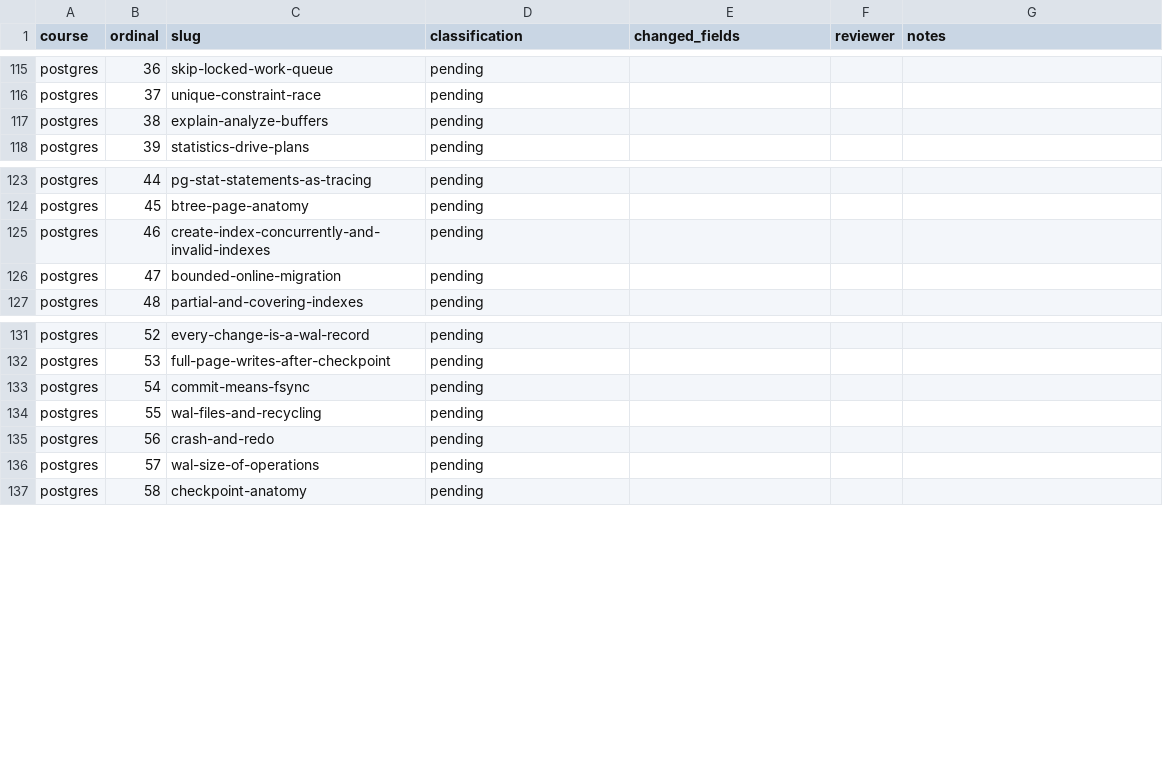
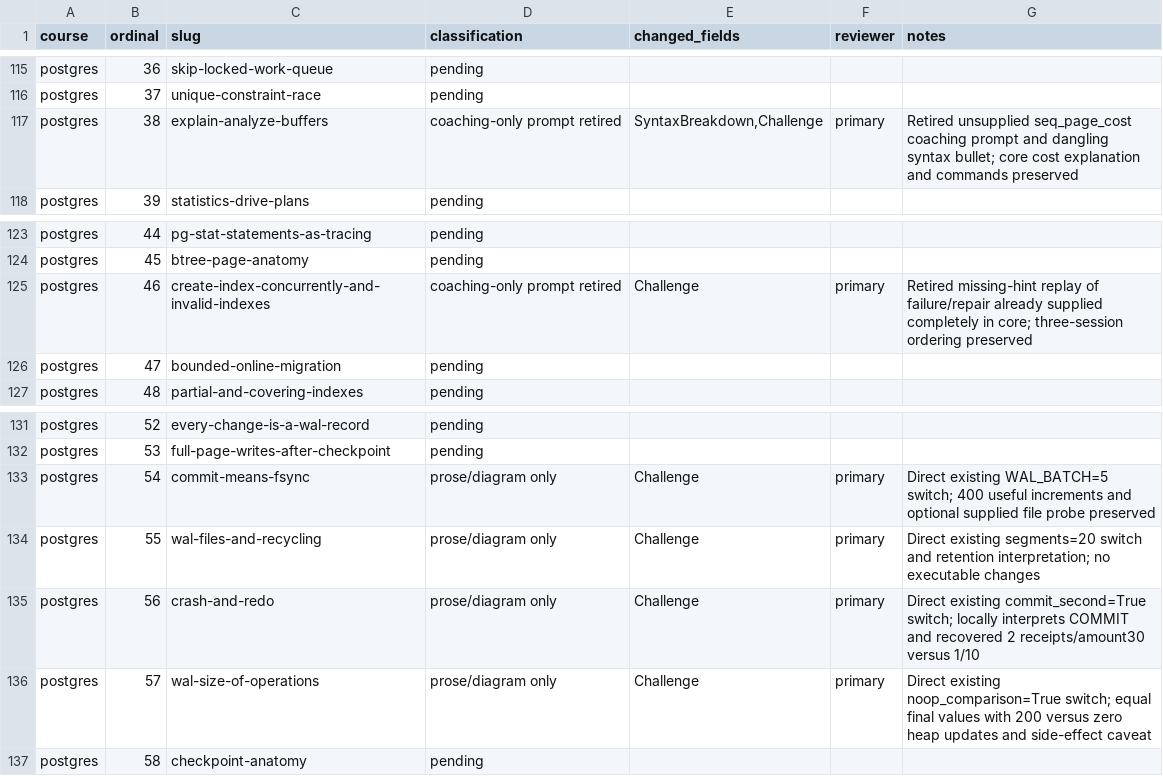
Before and after one commit to nickstrad/skills-tools, a TSV file: docs/legacy-course-migration/lesson-audit.tsv, drawn as a sheet; only a part is shown, gaps mark what is left out.

Commit message:
Flatten six PostgreSQL legacy lesson variations

```diff
--- a/docs/legacy-course-migration/lesson-audit.tsv
+++ b/docs/legacy-course-migration/lesson-audit.tsv
@@ -116,3 +116,3 @@ postgres	36	skip-locked-work-queue	pending
 postgres	37	unique-constraint-race	pending			
-postgres	38	explain-analyze-buffers	pending			
+postgres	38	explain-analyze-buffers	coaching-only prompt retired	SyntaxBreakdown,Challenge	primary	Retired unsupplied seq_page_cost coaching prompt and dangling syntax bullet; core cost explanation and commands preserved
 postgres	39	statistics-drive-plans	pending			
@@ -124,3 +124,3 @@ postgres	44	pg-stat-statements-as-tracing	pending
 postgres	45	btree-page-anatomy	pending			
-postgres	46	create-index-concurrently-and-invalid-indexes	pending			
+postgres	46	create-index-concurrently-and-invalid-indexes	coaching-only prompt retired	Challenge	primary	Retired missing-hint replay of failure/repair already supplied completely in core; three-session ordering preserved
 postgres	47	bounded-online-migration	pending			
@@ -132,6 +132,6 @@ postgres	52	every-change-is-a-wal-record	pending
 postgres	53	full-page-writes-after-checkpoint	pending			
-postgres	54	commit-means-fsync	pending			
-postgres	55	wal-files-and-recycling	pending			
-postgres	56	crash-and-redo	pending			
-postgres	57	wal-size-of-operations	pending			
+postgres	54	commit-means-fsync	prose/diagram only	Challenge	primary	Direct existing WAL_BATCH=5 switch; 400 useful increments and optional supplied file probe preserved
+postgres	55	wal-files-and-recycling	prose/diagram only	Challenge	primary	Direct existing segments=20 switch and retention interpretation; no executable changes
+postgres	56	crash-and-redo	prose/diagram only	Challenge	primary	Direct existing commit_second=True switch; locally interprets COMMIT and recovered 2 receipts/amount30 versus 1/10
+postgres	57	wal-size-of-operations	prose/diagram only	Challenge	primary	Direct existing noop_comparison=True switch; equal final values with 200 versus zero heap updates and side-effect caveat
 postgres	58	checkpoint-anatomy	pending			
```
Also changed, not shown: 8 other files.
